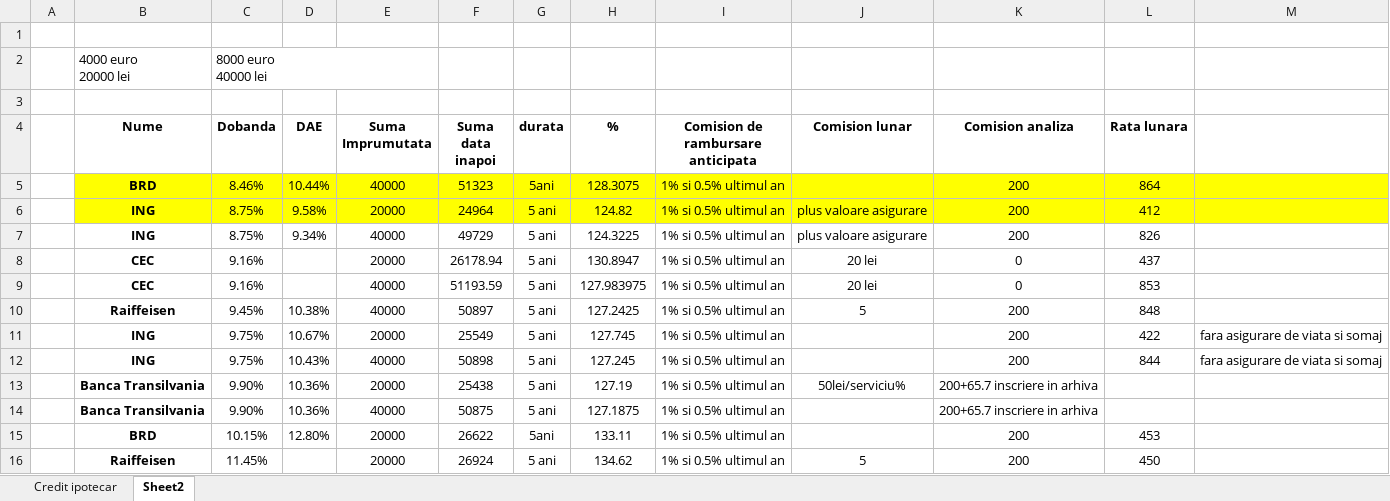
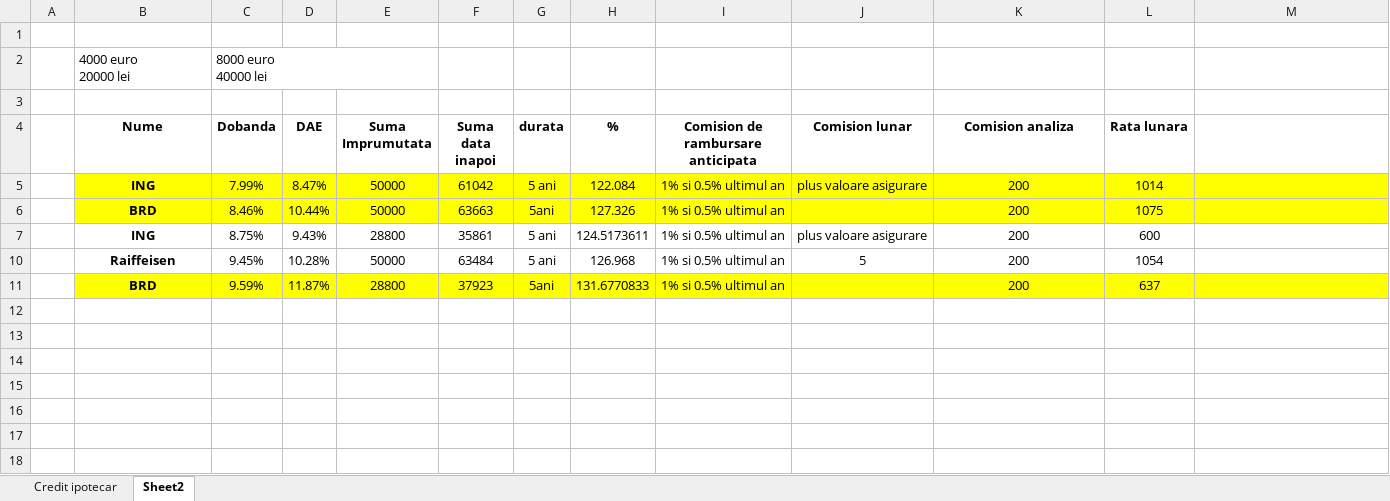
Before and after one commit to popaCarmen/apartament, an Excel workbook: Lista_banci.xlsx, sheet Sheet2, drawn as a sheet; values as stored, in another font and other column widths than the file's, no borders; removed rows and columns are numbered as before the commit, all else as after; the diff names each change by its address in the sheet, - before the commit and + after, or states it on an @@ line.

```diff
--- a/Lista_banci.xlsx (sheet Sheet2)
+++ b/Lista_banci.xlsx (sheet Sheet2)
+row 5:  | ING | 7.99% | 8.47% | 50000 | 61042 | 5 ani | 122.084 | 1% si 0.5% ultimul an | plus valoare asigurare | 200 | 1014
-E6 (Suma Imprumutata): 40000
+E6 (Suma Imprumutata): 50000
-F6 (Suma data inapoi): 51323
+F6 (Suma data inapoi): 63663
-H6 (%): 128.3075
+H6 (%): 127.326
-L6 (Rata lunara): 864
+L6 (Rata lunara): 1075
-B7:M7 fill: #FFFF00
+B7:M7 fill: none
-D7 (DAE): 9.58%
+D7 (DAE): 9.43%
-E7 (Suma Imprumutata): 20000
+E7 (Suma Imprumutata): 28800
-F7 (Suma data inapoi): 24964
+F7 (Suma data inapoi): 35861
-H7 (%): 124.82
+H7 (%): 124.5173611
-L7 (Rata lunara): 412
+L7 (Rata lunara): 600
-row 7:  | ING | 8.75% | 9.34% | 40000 | 49729 | 5 ani | 124.3225 | 1% si 0.5% ultimul an | plus valoare asigurare | 200 | 826
@@ row 8 hidden:  | CEC | 9.16% |  | 20000 | 26178.94 | 5 ani | 130.8947 | 1% si 0.5% ultimul an | 20 lei | 0 | 437 @@
@@ row 9 hidden:  | CEC | 9.16% |  | 40000 | 51193.59 | 5 ani | 127.983975 | 1% si 0.5% ultimul an | 20 lei | 0 | 853 @@
-D10 (DAE): 10.38%
+D10 (DAE): 10.28%
-E10 (Suma Imprumutata): 40000
+E10 (Suma Imprumutata): 50000
-F10 (Suma data inapoi): 50897
+F10 (Suma data inapoi): 63484
-H10 (%): 127.2425
+H10 (%): 126.968
-L10 (Rata lunara): 848
+L10 (Rata lunara): 1054
@@ row 11 hidden:  | ING | 9.75% | 10.67% | 20000 | 25549 | 5 ani | 127.745 | 1% si 0.5% ultimul an |  | 200 | 422 | fara asigurare de viata si somaj @@
@@ row 12 hidden:  | ING | 9.75% | 10.43% | 40000 | 50898 | 5 ani | 127.245 | 1% si 0.5% ultimul an |  | 200 | 844 | fara asigurare de viata si somaj @@
@@ row 13 hidden:  | Banca Transilvania | 9.90% | 10.36% | 20000 | 25438 | 5 ani | 127.19 | 1% si 0.5% ultimul an | 50lei/serviciu% | 200+65.7 inscriere in arhiva @@
@@ row 14 hidden:  | Banca Transilvania | 9.90% | 10.36% | 40000 | 50875 | 5 ani | 127.1875 | 1% si 0.5% ultimul an |  | 200+65.7 inscriere in arhiva @@
-row 15:  | BRD | 10.15% | 12.80% | 20000 | 26622 | 5ani | 133.11 | 1% si 0.5% ultimul an |  | 200 | 453
@@ row 16 hidden:  | Raiffeisen | 11.45% |  | 20000 | 26924 | 5 ani | 134.62 | 1% si 0.5% ultimul an | 5 | 200 | 450 @@
+row 11:  | BRD | 9.59% | 11.87% | 28800 | 37923 | 5ani | 131.6770833 | 1% si 0.5% ultimul an |  | 200 | 637
```
Also changed, not shown: sheet Credit ipotecar, formulas that keep their value.
